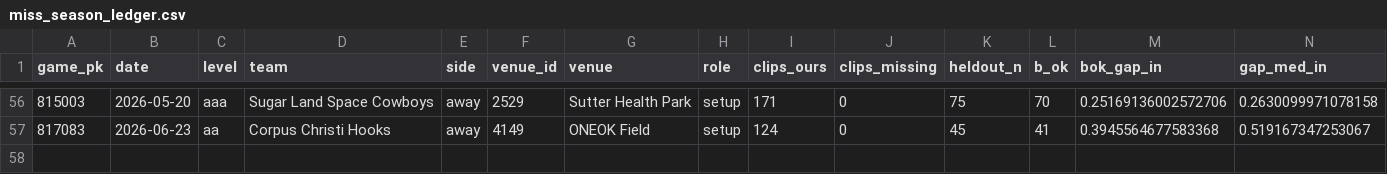
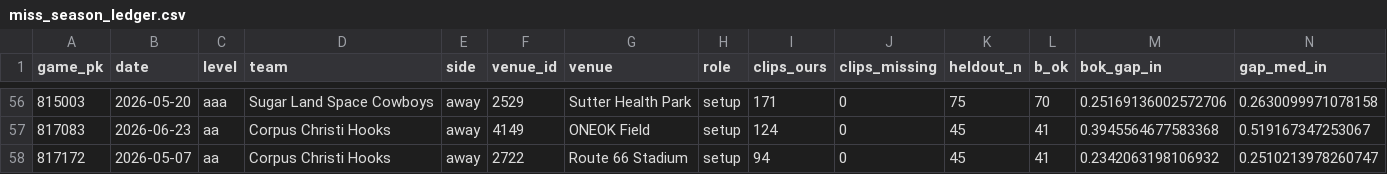
Before and after one commit to BridgerBSB/command-cv, a CSV file: docs/miss_season_ledger.csv, drawn as a sheet; only a part is shown, gaps mark what is left out; rows hold the shown columns only; the diff names each change by its address in the sheet, - before the commit and + after, or states it on an @@ line.

```diff
--- a/docs/miss_season_ledger.csv
+++ b/docs/miss_season_ledger.csv
+row 58: 817172 | 2026-05-07 | aa | Corpus Christi Hooks | away | 2722 | Route 66 Stadium | setup | 94 | 0 | 45 | 41 | 0.2342063198106932 | 0.2510213978260747
```
Also changed, not shown: docs/miss_park_registry.csv.
